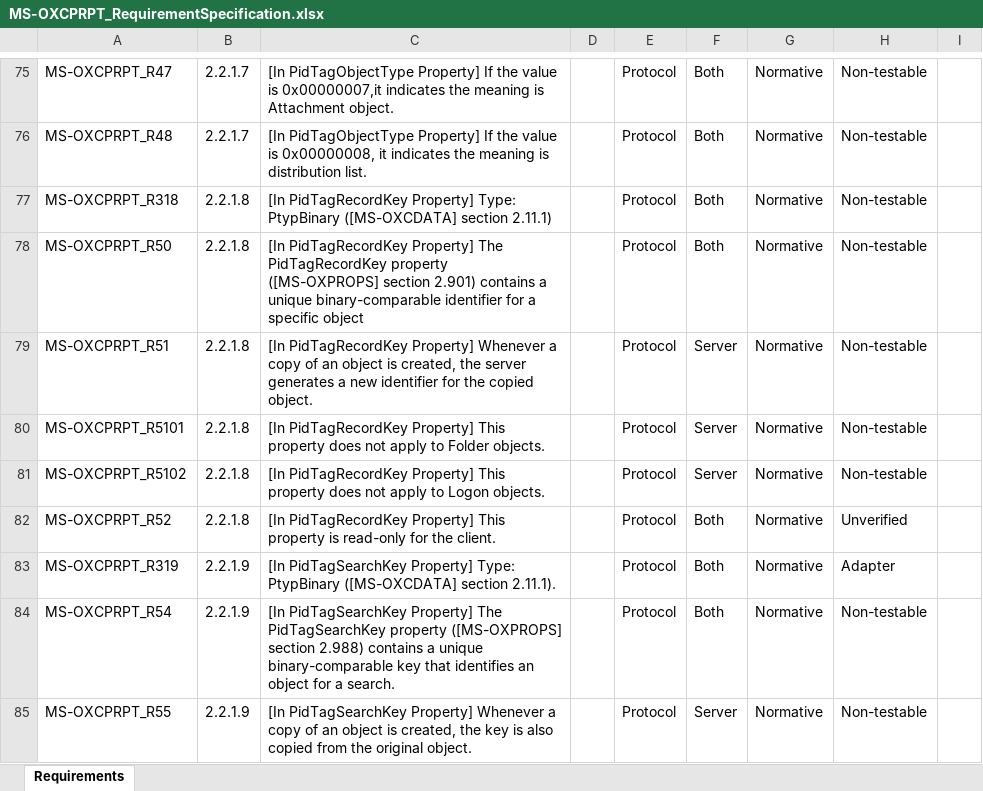
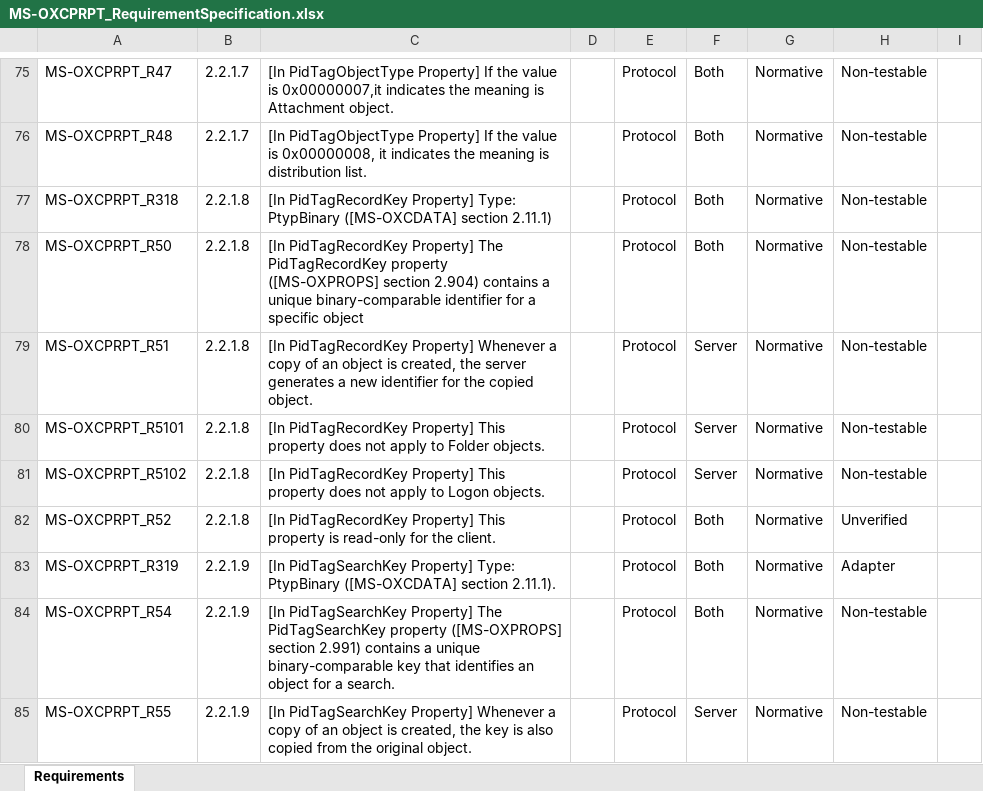
Before and after one commit to OfficeDev/Interop-TestSuites, an Excel workbook: ExchangeMAPI/Docs/MS-OXCPRPT/MS-OXCPRPT_RequirementSpecification.xlsx, sheet Requirements, drawn as a sheet; only a part is shown, gaps mark what is left out; values as stored, in another font and other column widths than the file's, no borders; conditional formats and table styles not drawn; the diff covers the shown part only; the diff names each change by its address in the sheet, - before the commit and + after, or states it on an @@ line.

```diff
--- a/ExchangeMAPI/Docs/MS-OXCPRPT/MS-OXCPRPT_RequirementSpecification.xlsx (sheet Requirements)
+++ b/ExchangeMAPI/Docs/MS-OXCPRPT/MS-OXCPRPT_RequirementSpecification.xlsx (sheet Requirements)
-C78: …([MS-OXPROPS] section 2.901) contains a…
+C78: …([MS-OXPROPS] section 2.904) contains a…
-C84: …([MS-OXPROPS] section 2.988) contains a…
+C84: …([MS-OXPROPS] section 2.991) contains a…
```
Also changed, not shown: 6 edited cells elsewhere in this sheet, 4 other files.
